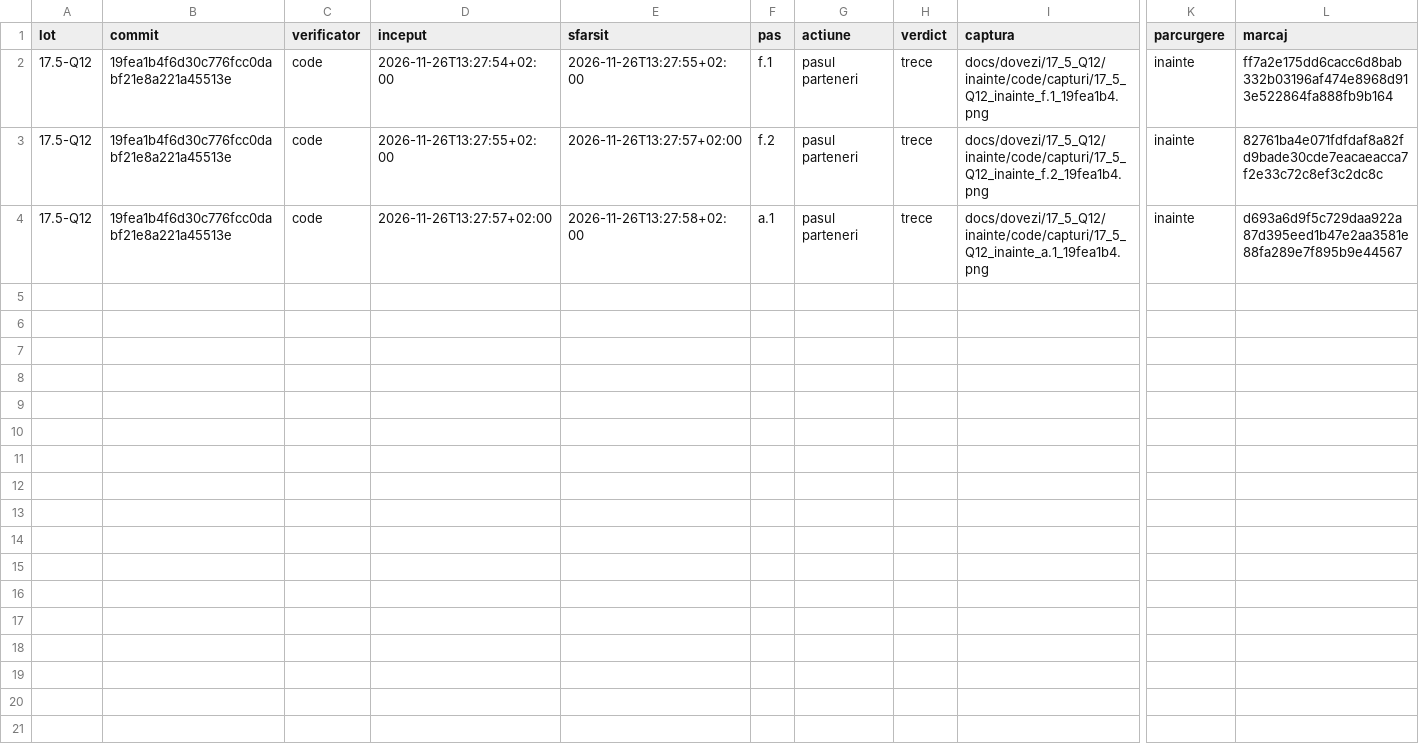
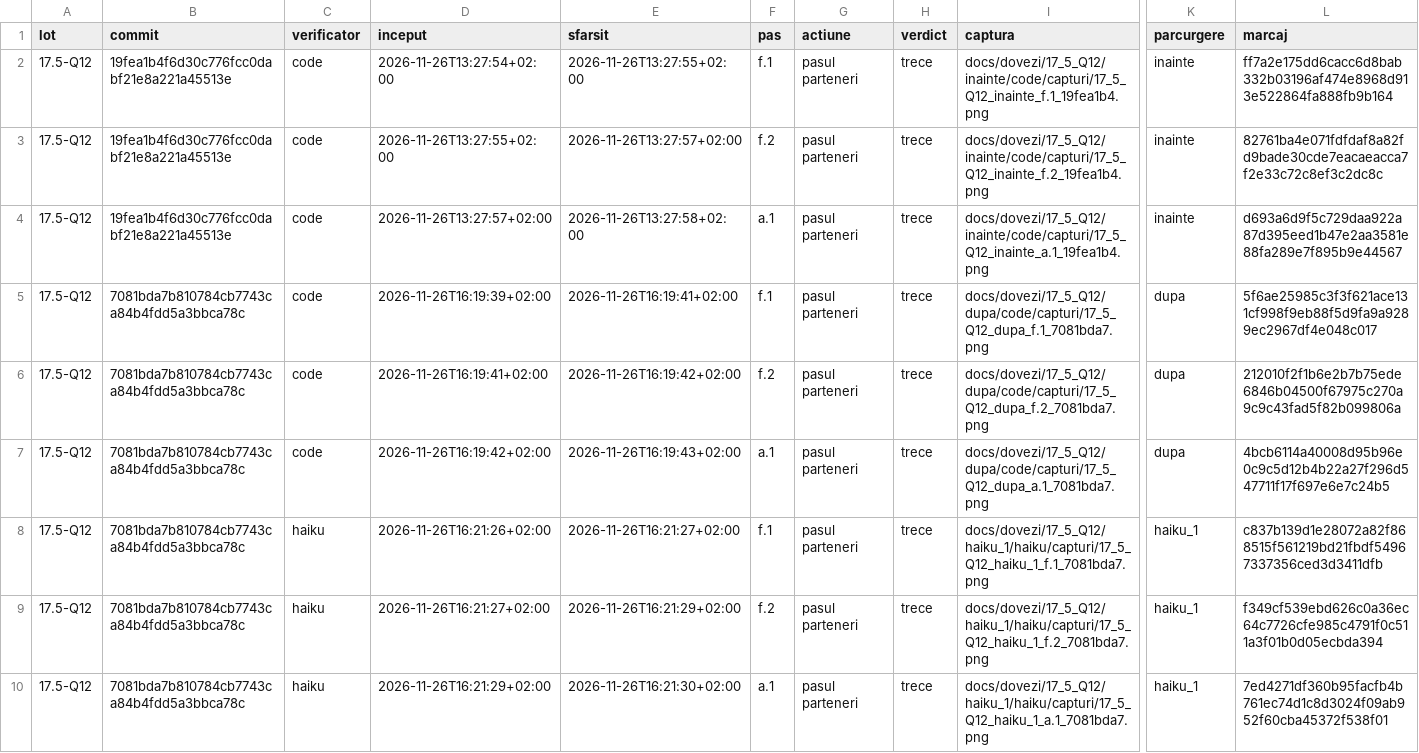
Before and after one commit to CostinHat/iconta-nou-review, a CSV file: docs/dovezi/17_5_Q12/jurnal_verificare.csv, drawn as a sheet; only a part is shown, gaps mark what is left out; rows hold the shown columns only; the diff names each change by its address in the sheet, - before the commit and + after, or states it on an @@ line.

```diff
--- a/docs/dovezi/17_5_Q12/jurnal_verificare.csv
+++ b/docs/dovezi/17_5_Q12/jurnal_verificare.csv
+row 5: 17.5-Q12 | 7081bda7b810784cb7743ca84b4fdd5a3bbca78c | code | 2026-11-26T16:19:39+02:00 | 2026-11-26T16:19:41+02:00 | f.1 | pasul parteneri | trece | docs/dovezi/17_5_Q12/dupa/code/capturi/17_5_Q12_dupa_f.1_7081bda7.png | dupa | 5f6ae25985c3f3f621ace131cf998f9eb88f5d9fa9a9289ec2967df4e048c017
+row 6: 17.5-Q12 | 7081bda7b810784cb7743ca84b4fdd5a3bbca78c | code | 2026-11-26T16:19:41+02:00 | 2026-11-26T16:19:42+02:00 | f.2 | pasul parteneri | trece | docs/dovezi/17_5_Q12/dupa/code/capturi/17_5_Q12_dupa_f.2_7081bda7.png | dupa | 212010f2f1b6e2b7b75ede6846b04500f67975c270a9c9c43fad5f82b099806a
+row 7: 17.5-Q12 | 7081bda7b810784cb7743ca84b4fdd5a3bbca78c | code | 2026-11-26T16:19:42+02:00 | 2026-11-26T16:19:43+02:00 | a.1 | pasul parteneri | trece | docs/dovezi/17_5_Q12/dupa/code/capturi/17_5_Q12_dupa_a.1_7081bda7.png | dupa | 4bcb6114a40008d95b96e0c9c5d12b4b22a27f296d547711f17f697e6e7c24b5
+row 8: 17.5-Q12 | 7081bda7b810784cb7743ca84b4fdd5a3bbca78c | haiku | 2026-11-26T16:21:26+02:00 | 2026-11-26T16:21:27+02:00 | f.1 | pasul parteneri | trece | docs/dovezi/17_5_Q12/haiku_1/haiku/capturi/17_5_Q12_haiku_1_f.1_7081bda7.png | haiku_1 | c837b139d1e28072a82f868515f561219bd21fbdf54967337356ced3d3411dfb
+row 9: 17.5-Q12 | 7081bda7b810784cb7743ca84b4fdd5a3bbca78c | haiku | 2026-11-26T16:21:27+02:00 | 2026-11-26T16:21:29+02:00 | f.2 | pasul parteneri | trece | docs/dovezi/17_5_Q12/haiku_1/haiku/capturi/17_5_Q12_haiku_1_f.2_7081bda7.png | haiku_1 | f349cf539ebd626c0a36ec64c7726cfe985c4791f0c511a3f01b0d05ecbda394
+row 10: 17.5-Q12 | 7081bda7b810784cb7743ca84b4fdd5a3bbca78c | haiku | 2026-11-26T16:21:29+02:00 | 2026-11-26T16:21:30+02:00 | a.1 | pasul parteneri | trece | docs/dovezi/17_5_Q12/haiku_1/haiku/capturi/17_5_Q12_haiku_1_a.1_7081bda7.png | haiku_1 | 7ed4271df360b95facfb4b761ec74d1c8d3024f09ab952f60cba45372f538f01
```
Also changed, not shown: 8 other files.
